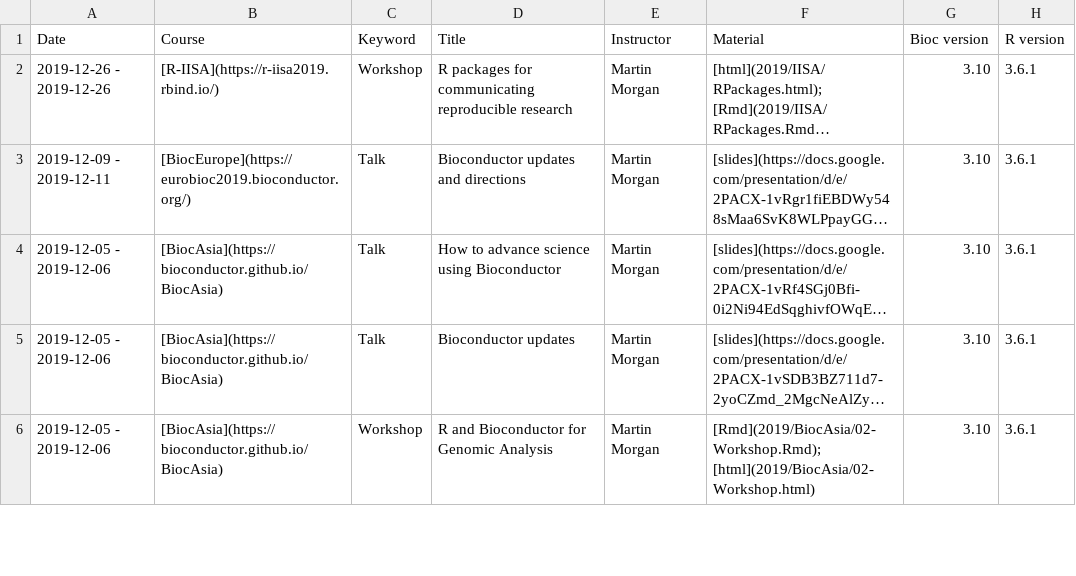
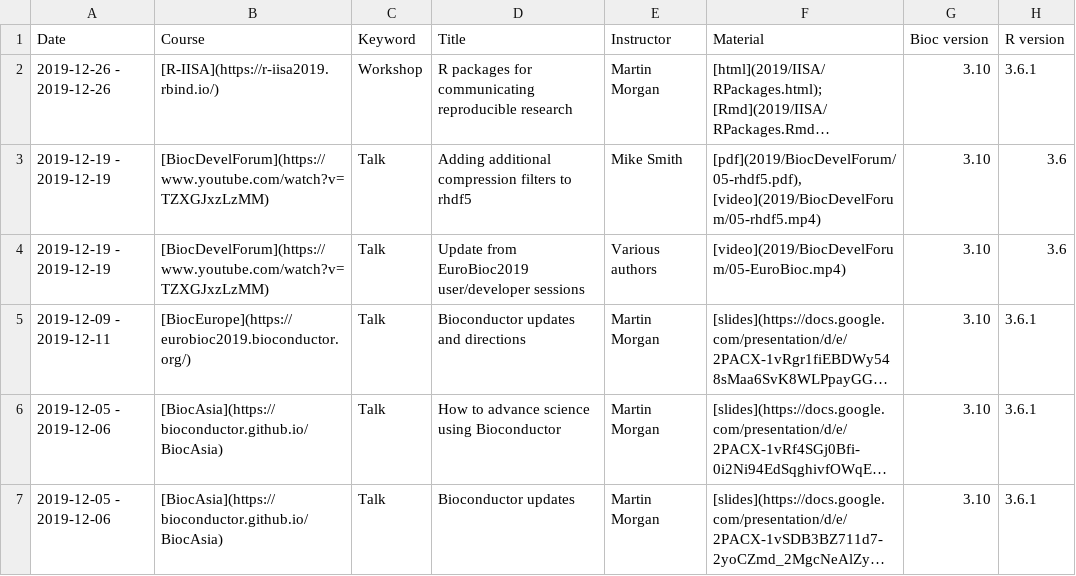
Before and after one commit to Bioconductor/bioconductor.org, a TSV file: etc/course_descriptions.tsv, drawn as a sheet; only a part is shown; the shorter side is filled out with more unchanged rows; long unchanged cells end in …; the diff names each change by its address in the sheet, - before the commit and + after, or states it on an @@ line.

Commit message:
Dec devel forum added to course materials

```diff
--- a/etc/course_descriptions.tsv
+++ b/etc/course_descriptions.tsv
+row 3: 2019-12-19 - 2019-12-19 | [BiocDevelForum](https://www.youtube.com/watch?v=TZXGJxzLzMM) | Talk | Adding additional compression filters to rhdf5 | Mike Smith | [pdf](2019/BiocDevelForum/05-rhdf5.pdf), [video](2019/BiocDevelForum/05-rhdf5.mp4) | 3.10 | 3.6
+row 4: 2019-12-19 - 2019-12-19 | [BiocDevelForum](https://www.youtube.com/watch?v=TZXGJxzLzMM) | Talk | Update from EuroBioc2019 user/developer sessions | Various authors | [video](2019/BiocDevelForum/05-EuroBioc.mp4) | 3.10 | 3.6
```
